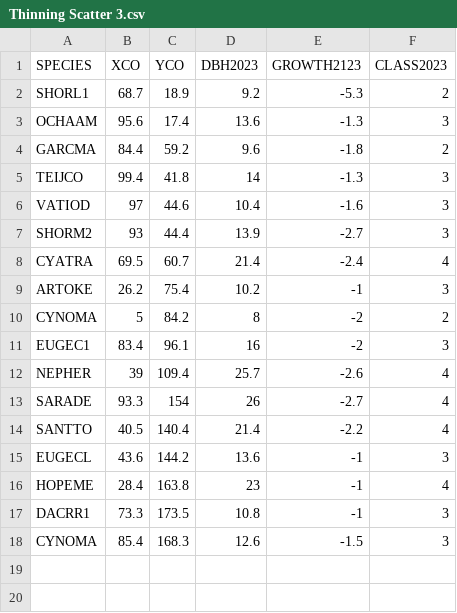
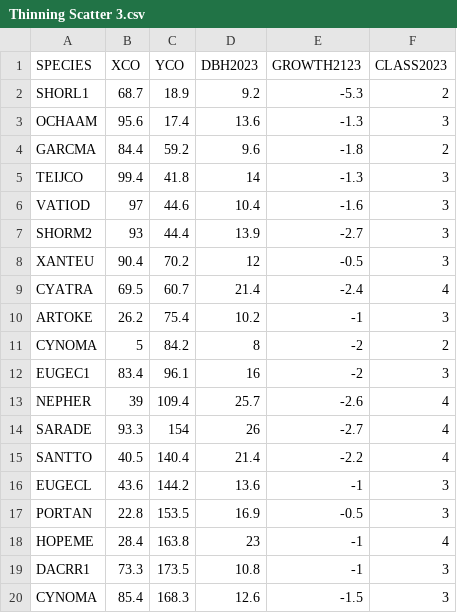
Before and after one commit to Freezanator/Tree-Growth-Prediction, a CSV file: Thinning Scatter 3.csv, drawn as a sheet.

```diff
--- a/Thinning Scatter 3.csv
+++ b/Thinning Scatter 3.csv
@@ -7,2 +7,3 @@ VATIOD,97,44.6,10.4,-1.6,3
 SHORM2,93,44.4,13.9,-2.7,3
+XANTEU,90.4,70.2,12,-0.5,3
 CYATRA,69.5,60.7,21.4,-2.4,4
@@ -15,2 +16,3 @@ SANTTO,40.5,140.4,21.4,-2.2,4
 EUGECL,43.6,144.2,13.6,-1,3
+PORTAN,22.8,153.5,16.9,-0.5,3
 HOPEME,28.4,163.8,23,-1,4
```
Also changed, not shown: Thinning Scatter 1.csv, Thinning Scatter 2.csv, 7 other files.
